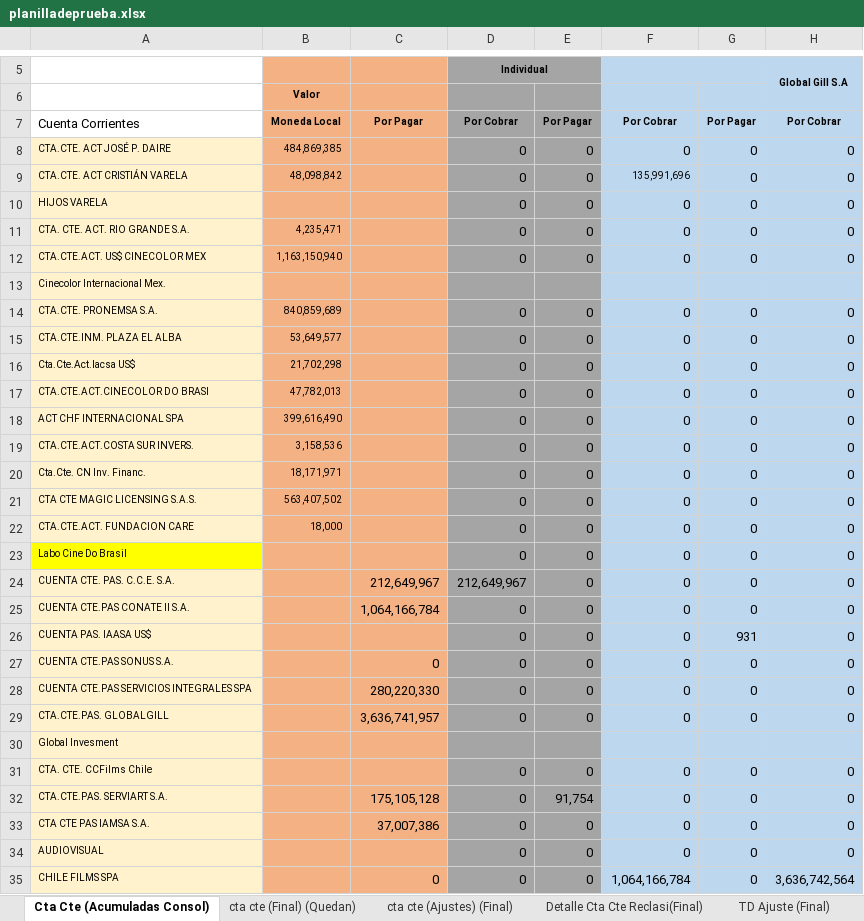
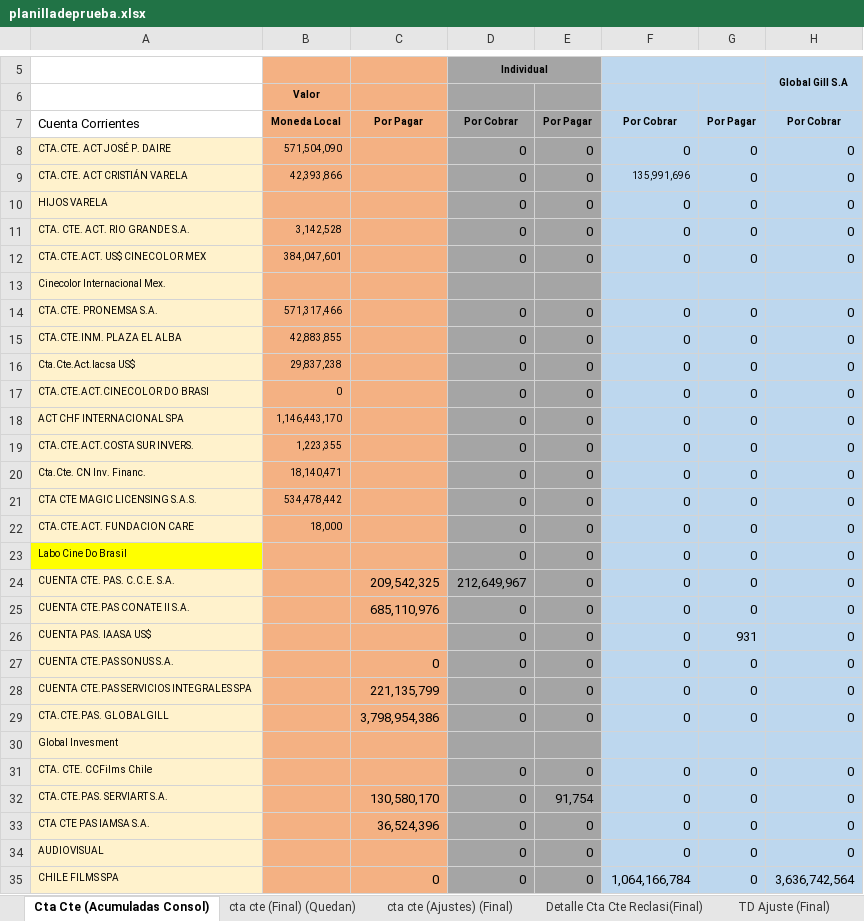
Before and after one commit to FelipeSMV/PMJF, an Excel workbook: recursos/planilladeprueba.xlsx, sheet Cta Cte (Acumuladas Consol), drawn as a sheet; only a part is shown, gaps mark what is left out; values as stored, in another font and other column widths than the file's, no borders; the diff covers the shown part only; the diff names each change by its address in the sheet, - before the commit and + after, or states it on an @@ line.

Commit message:
Consolidados y matriz

```diff
--- a/recursos/planilladeprueba.xlsx (sheet Cta Cte (Acumuladas Consol))
+++ b/recursos/planilladeprueba.xlsx (sheet Cta Cte (Acumuladas Consol))
-B8: 484,869,385
+B8: 571,504,090
-B9: 48,098,842
+B9: 42,393,866
-B11: 4,235,471
+B11: 3,142,528
-B12: 1,163,150,940
+B12: 384,047,601
-B14: 840,859,689
+B14: 571,317,466
-B15: 53,649,577
+B15: 42,883,855
-B16: 21,702,298
+B16: 29,837,238
-B17: 47,782,013
+B17: 0
-B18: 399,616,490
+B18: 1,146,443,170
-B19: 3,158,536
+B19: 1,223,355
-B20: 18,171,971
+B20: 18,140,471
-B21: 563,407,502
+B21: 534,478,442
-C24: 212,649,967
+C24: 209,542,325
-C25: 1,064,166,784
+C25: 685,110,976
-C28: 280,220,330
+C28: 221,135,799
-C29: 3,636,741,957
+C29: 3,798,954,386
-C32: 175,105,128
+C32: 130,580,170
-C33: 37,007,386
+C33: 36,524,396
```
Also changed, not shown: 11 edited cells elsewhere in this sheet, recursos/planilla_standard.xlsx.
